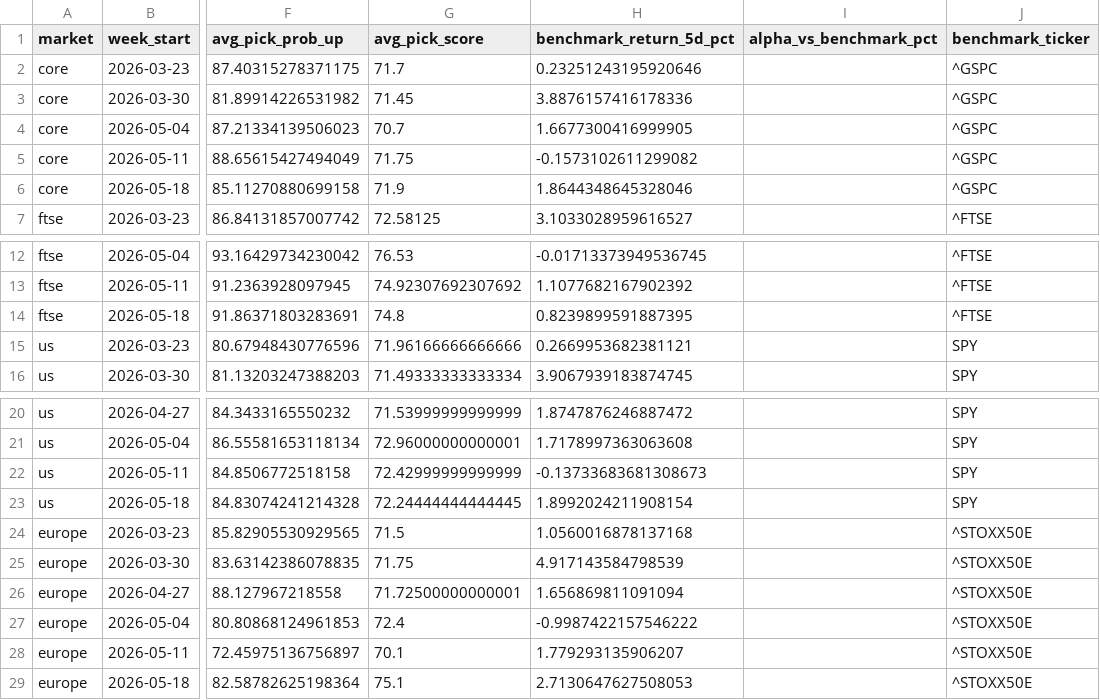
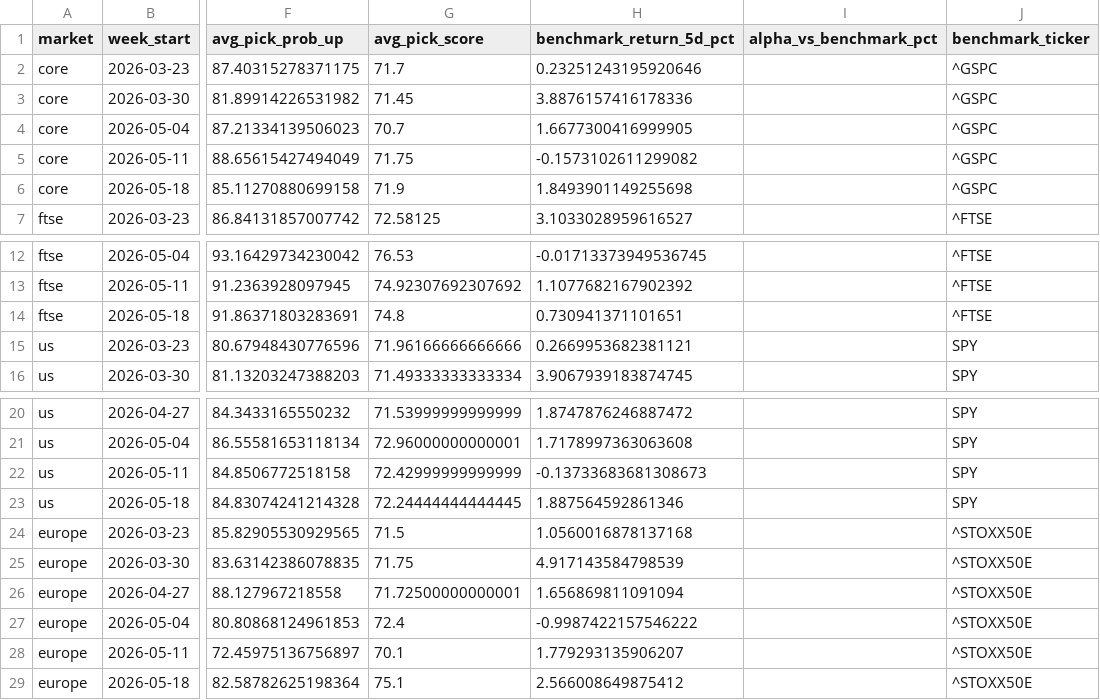
Before and after one commit to Toby0603/AlphaRank, a CSV file: benchmark_summary.csv, drawn as a sheet; only a part is shown, gaps mark what is left out; the diff names each change by its address in the sheet, - before the commit and + after, or states it on an @@ line.

```diff
--- a/benchmark_summary.csv
+++ b/benchmark_summary.csv
-H6 (benchmark_return_5d_pct): 1.8644348645328046
+H6 (benchmark_return_5d_pct): 1.8493901149255698
-H14 (benchmark_return_5d_pct): 0.8239899591887395
+H14 (benchmark_return_5d_pct): 0.730941371101651
-H23 (benchmark_return_5d_pct): 1.8992024211908154
+H23 (benchmark_return_5d_pct): 1.887564592861346
-H29 (benchmark_return_5d_pct): 2.7130647627508053
+H29 (benchmark_return_5d_pct): 2.566008649875412
```
Also changed, not shown: results_core.csv, results_europe.csv, 2 other files.
